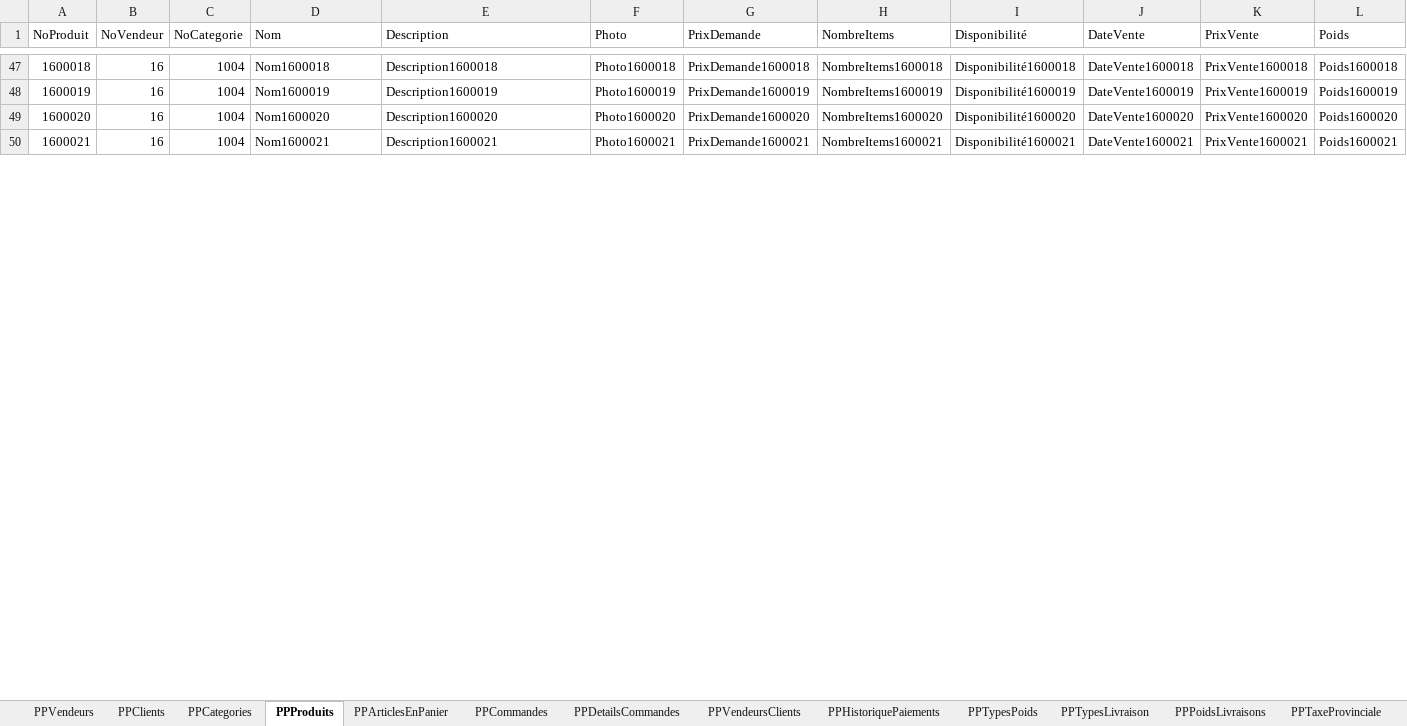
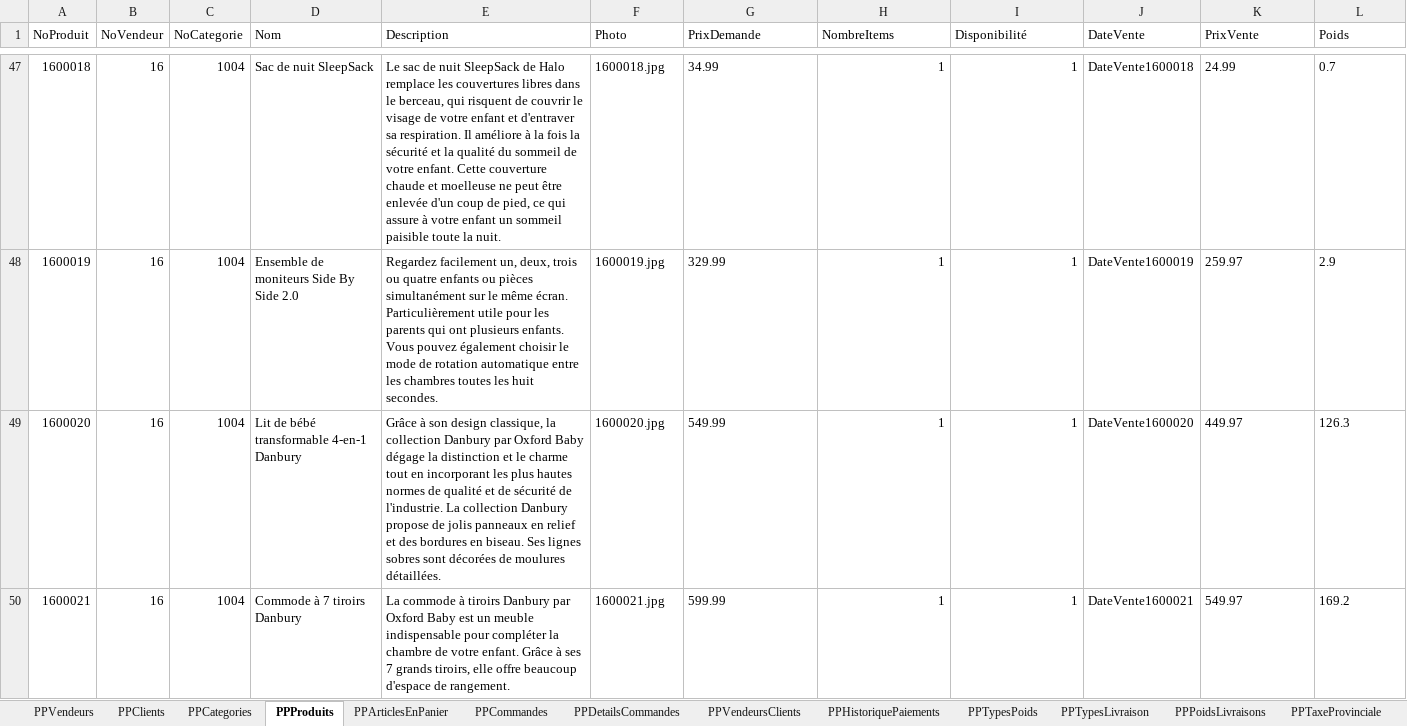
Before and after one commit to SamuelMenard/PetitesPuces, an Excel workbook: Jeu d'essai (Valeurs).xlsx, sheet PPProduits, drawn as a sheet; only a part is shown, gaps mark what is left out; values as stored, in another font and other column widths than the file's, no borders; the diff covers the shown part only; the diff names each change by its address in the sheet, - before the commit and + after, or states it on an @@ line.

```diff
--- a/Jeu d'essai (Valeurs).xlsx (sheet PPProduits)
+++ b/Jeu d'essai (Valeurs).xlsx (sheet PPProduits)
-D47 (Nom): Nom1600018
+D47 (Nom): Sac de nuit SleepSack
-E47 (Description): Description1600018
+E47 (Description): Le sac de nuit SleepSack de Halo remplace les couvertures libres dans le berceau, qui risquent de couvrir le visage de votre enfant et d'entraver sa respiration. Il améliore à la fois la sécurité et la qualité du sommeil de votre enfant. Cette couverture chaude et moelleuse ne peut être enlevée d'un coup de pied, ce qui assure à votre enfant un sommeil paisible toute la nuit.
-F47 (Photo): Photo1600018
+F47 (Photo): 1600018.jpg
-G47 (PrixDemande): PrixDemande1600018
+G47 (PrixDemande): 34.99
-H47 (NombreItems): NombreItems1600018
+H47 (NombreItems): 1
-I47 (Disponibilité): Disponibilité1600018
+I47 (Disponibilité): 1
-K47 (PrixVente): PrixVente1600018
+K47 (PrixVente): 24.99
-L47 (Poids): Poids1600018
+L47 (Poids): 0.7
-D48 (Nom): Nom1600019
+D48 (Nom): Ensemble de moniteurs Side By Side 2.0
-E48 (Description): Description1600019
+E48 (Description): Regardez facilement un, deux, trois ou quatre enfants ou pièces simultanément sur le même écran. Particulièrement utile pour les parents qui ont plusieurs enfants. Vous pouvez également choisir le mode de rotation automatique entre les chambres toutes les huit secondes.
-F48 (Photo): Photo1600019
+F48 (Photo): 1600019.jpg
-G48 (PrixDemande): PrixDemande1600019
+G48 (PrixDemande): 329.99
-H48 (NombreItems): NombreItems1600019
+H48 (NombreItems): 1
-I48 (Disponibilité): Disponibilité1600019
+I48 (Disponibilité): 1
-K48 (PrixVente): PrixVente1600019
+K48 (PrixVente): 259.97
-L48 (Poids): Poids1600019
+L48 (Poids): 2.9
-D49 (Nom): Nom1600020
+D49 (Nom): Lit de bébé transformable 4-en-1 Danbury
-E49 (Description): Description1600020
+E49 (Description): Grâce à son design classique, la collection Danbury par Oxford Baby dégage la distinction et le charme tout en incorporant les plus hautes normes de qualité et de sécurité de l'industrie. La collection Danbury propose de jolis panneaux en relief et des bordures en biseau. Ses lignes sobres sont décorées de moulures détaillées.
-F49 (Photo): Photo1600020
+F49 (Photo): 1600020.jpg
-G49 (PrixDemande): PrixDemande1600020
+G49 (PrixDemande): 549.99
-H49 (NombreItems): NombreItems1600020
+H49 (NombreItems): 1
-I49 (Disponibilité): Disponibilité1600020
+I49 (Disponibilité): 1
-K49 (PrixVente): PrixVente1600020
+K49 (PrixVente): 449.97
-L49 (Poids): Poids1600020
+L49 (Poids): 126.3
-D50 (Nom): Nom1600021
+D50 (Nom): Commode à 7 tiroirs Danbury
-E50 (Description): Description1600021
+E50 (Description): La commode à tiroirs Danbury par Oxford Baby est un meuble indispensable pour compléter la chambre de votre enfant. Grâce à ses 7 grands tiroirs, elle offre beaucoup d'espace de rangement.
-F50 (Photo): Photo1600021
+F50 (Photo): 1600021.jpg
-G50 (PrixDemande): PrixDemande1600021
+G50 (PrixDemande): 599.99
-H50 (NombreItems): NombreItems1600021
+H50 (NombreItems): 1
-I50 (Disponibilité): Disponibilité1600021
+I50 (Disponibilité): 1
-K50 (PrixVente): PrixVente1600021
+K50 (PrixVente): 549.97
-L50 (Poids): Poids1600021
+L50 (Poids): 169.2
```
Also changed, not shown: 246 edited cells elsewhere in this sheet, 34 other files.
